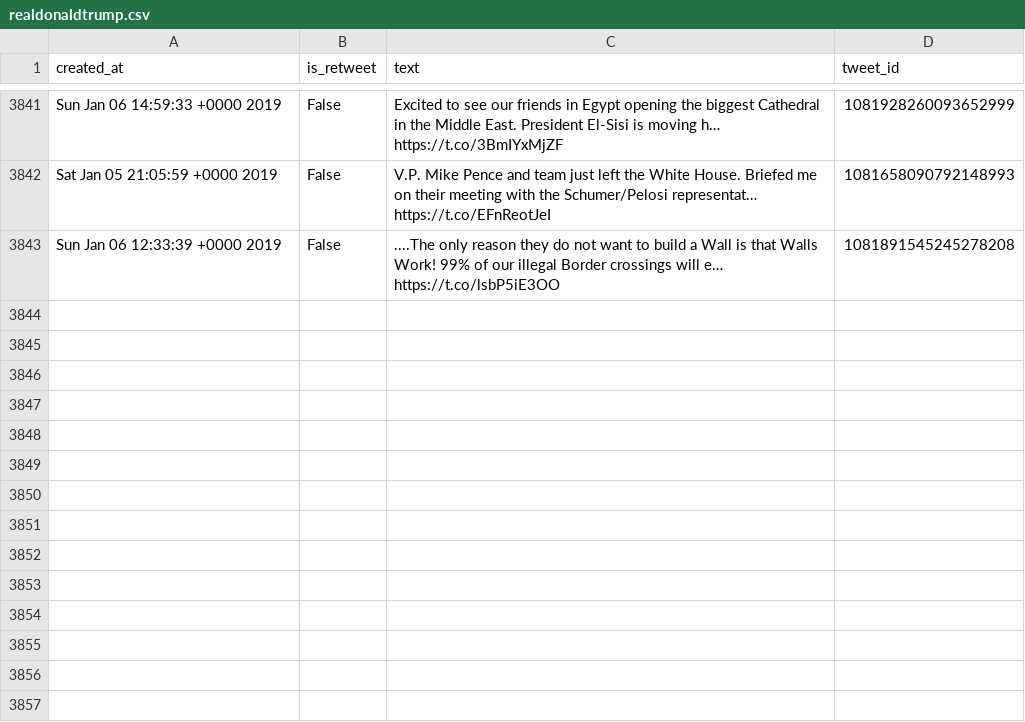
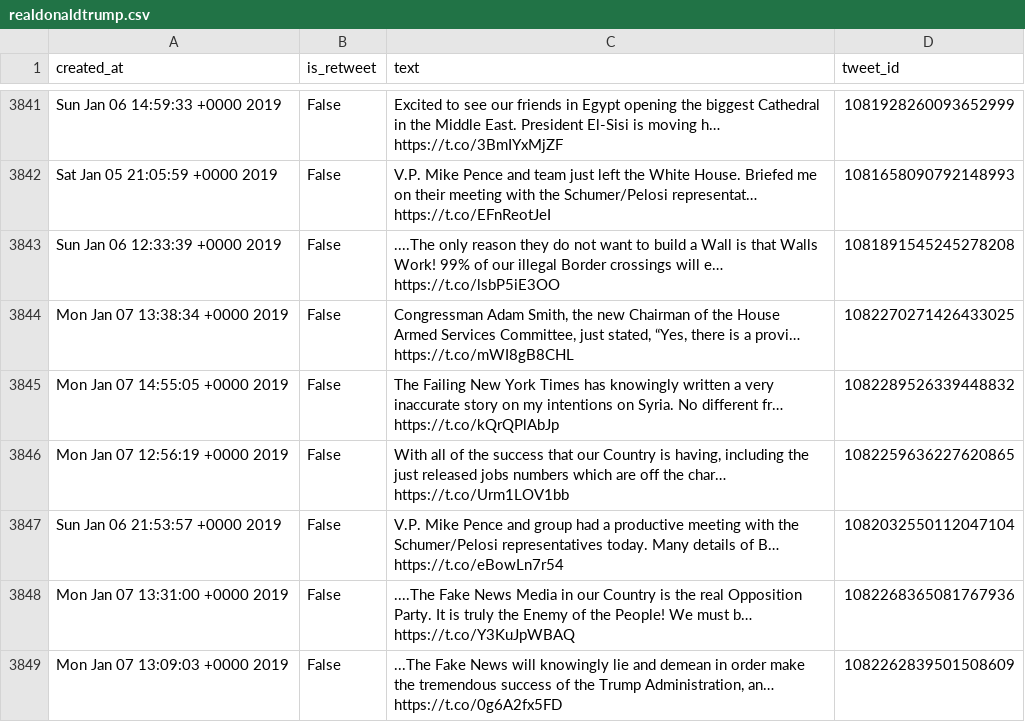
Before and after one commit to cpenalobel/sportsdata, a CSV file: twets/realdonaldtrump.csv, drawn as a sheet; only a part is shown, gaps mark what is left out; the diff names each change by its address in the sheet, - before the commit and + after, or states it on an @@ line.

```diff
--- a/twets/realdonaldtrump.csv
+++ b/twets/realdonaldtrump.csv
+row 3844: Mon Jan 07 13:38:34 +0000 2019 | False | Congressman Adam Smith, the new Chairman of the House Armed Services Committee, just stated, “Yes, there is a provi… https://t.co/mWI8gB8CHL | 1082270271426433025
+row 3845: Mon Jan 07 14:55:05 +0000 2019 | False | The Failing New York Times has knowingly written a very inaccurate story on my intentions on Syria. No different fr… https://t.co/kQrQPlAbJp | 1082289526339448832
+row 3846: Mon Jan 07 12:56:19 +0000 2019 | False | With all of the success that our Country is having, including the just released jobs numbers which are off the char… https://t.co/Urm1LOV1bb | 1082259636227620865
+row 3847: Sun Jan 06 21:53:57 +0000 2019 | False | V.P. Mike Pence and group had a productive meeting with the Schumer/Pelosi representatives today. Many details of B… https://t.co/eBowLn7r54 | 1082032550112047104
+row 3848: Mon Jan 07 13:31:00 +0000 2019 | False | ....The Fake News Media in our Country is the real Opposition Party. It is truly the Enemy of the People! We must b… https://t.co/Y3KuJpWBAQ | 1082268365081767936
+row 3849: Mon Jan 07 13:09:03 +0000 2019 | False | ...The Fake News will knowingly lie and demean in order make the tremendous success of the Trump Administration, an… https://t.co/0g6A2fx5FD | 1082262839501508609
```
Also changed, not shown: twets/potus.csv, twets/vp.csv, 1 other file.
